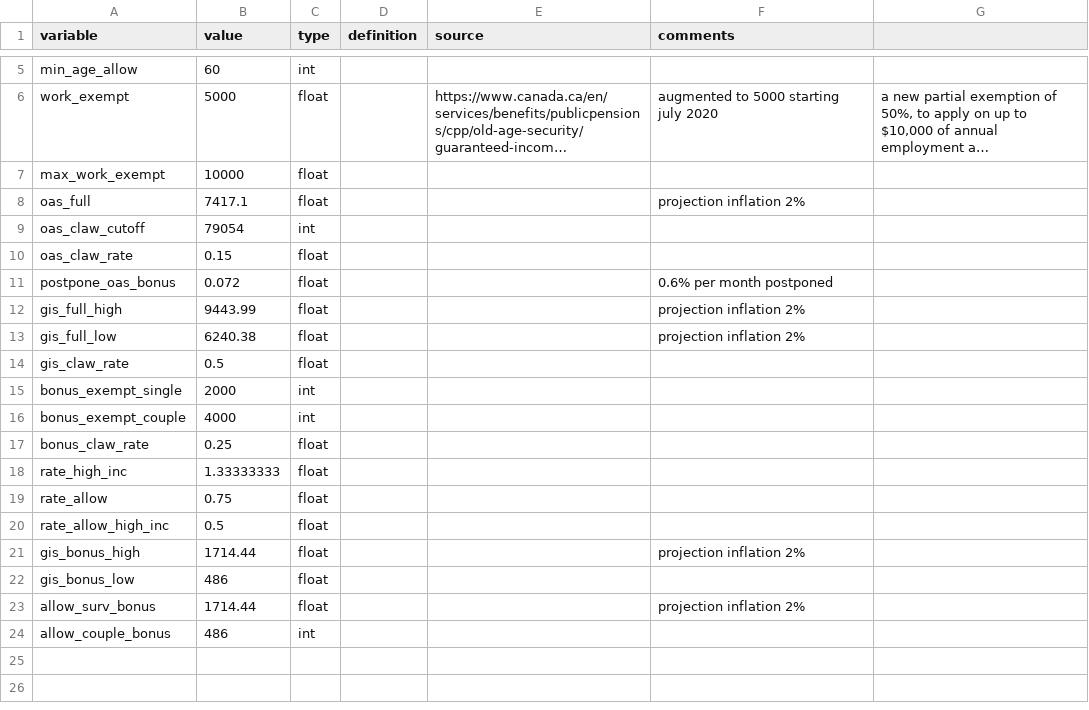
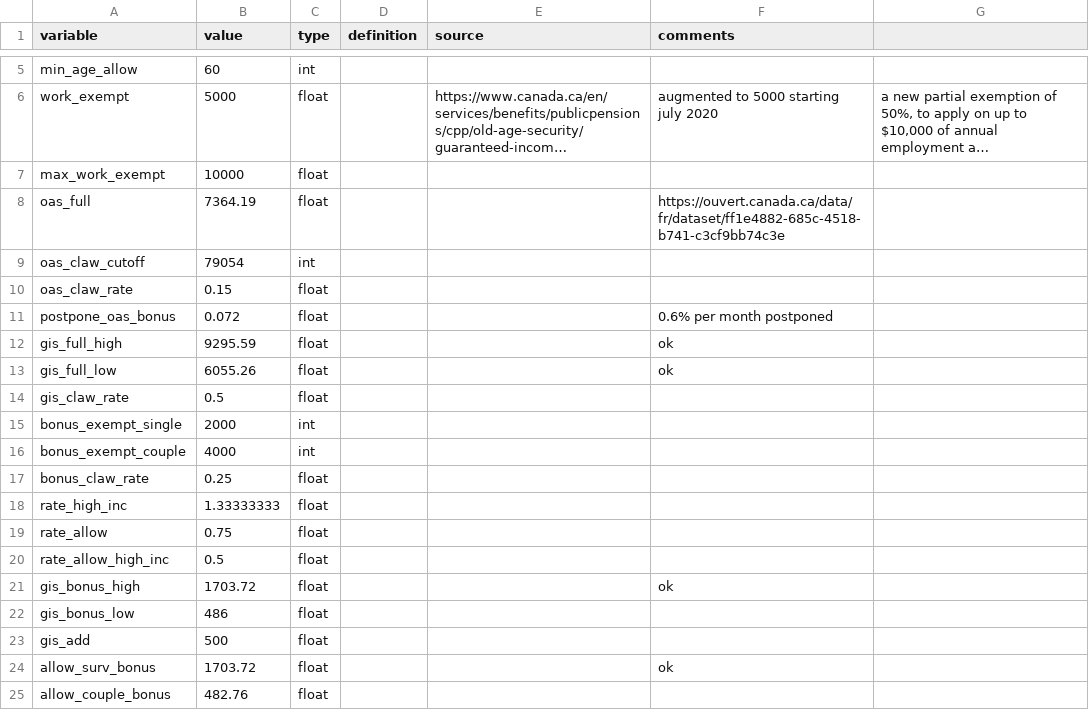
Before and after one commit to CREEi-models/srd, a CSV file: srd/oas/params/old_age_sec_2020.csv, drawn as a sheet; only a part is shown, gaps mark what is left out; long unchanged cells end in …; addresses are those after the commit; the diff names each change by its address in the sheet, - before the commit and + after, or states it on an @@ line.

```diff
--- a/srd/oas/params/old_age_sec_2020.csv
+++ b/srd/oas/params/old_age_sec_2020.csv
-B8 (value): 7417.1
+B8 (value): 7364.19
-F8 (comments): projection inflation 2%
+F8 (comments): https://ouvert.canada.ca/data/fr/dataset/ff1e4882-685c-4518-b741-c3cf9bb74c3e
-B12 (value): 9443.99
+B12 (value): 9295.59
-F12:F13 (comments): projection inflation 2%
+F12:F13 (comments): ok
-B13 (value): 6240.38
+B13 (value): 6055.26
-B21 (value): 1714.44
+B21 (value): 1703.72
-F21 (comments): projection inflation 2%
+F21 (comments): ok
+row 23: gis_add | 500 | float
-B24 (value): 1714.44
+B24 (value): 1703.72
-F24 (comments): projection inflation 2%
+F24 (comments): ok
-B25 (value): 486
+B25 (value): 482.76
-C25 (type): int
+C25 (type): float
```
Also changed, not shown: 5 other files.
